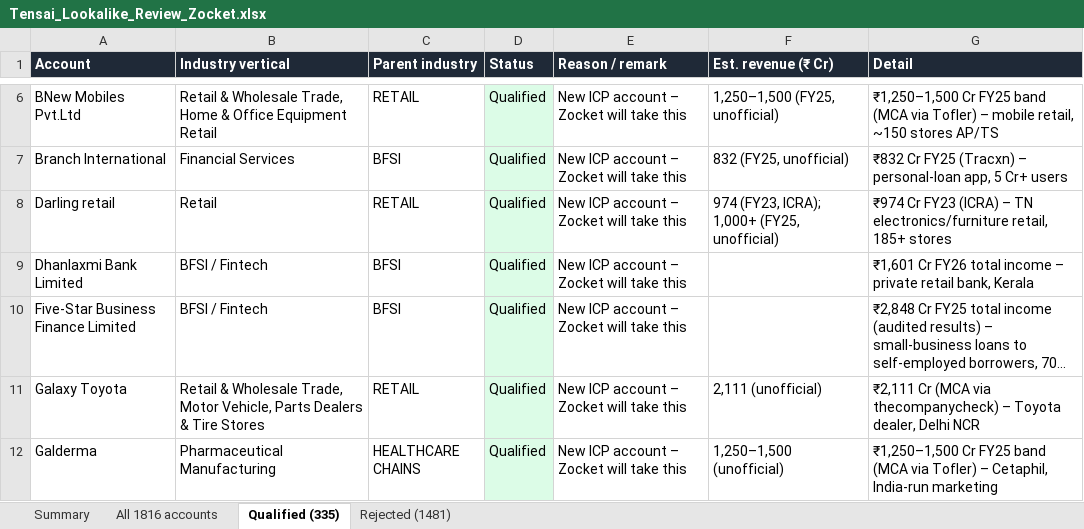
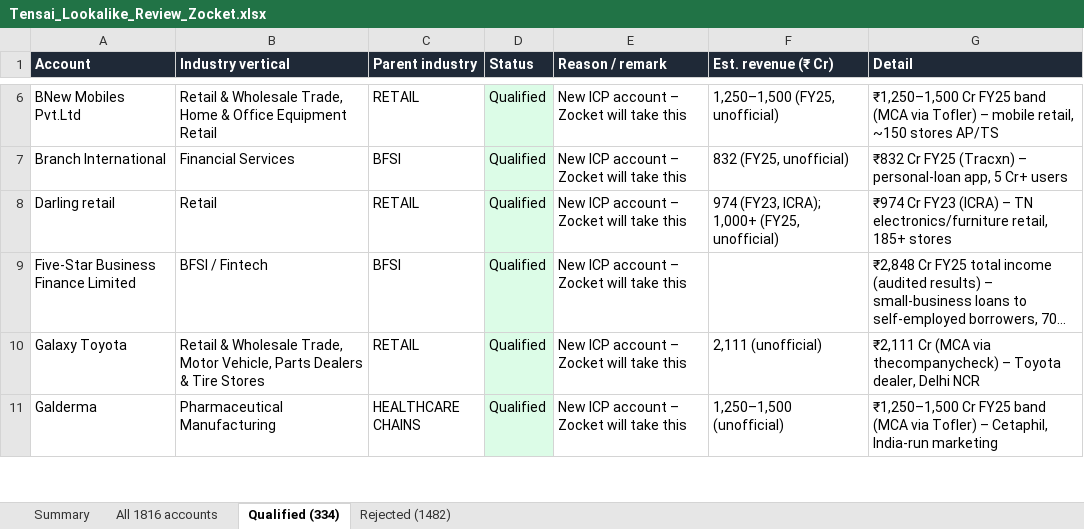
Before and after one commit to naveensivaprakasam-uiN/Nav, an Excel workbook: tam/Tensai_Lookalike_Review_Zocket.xlsx, sheet Qualified (334), drawn as a sheet; only a part is shown, gaps mark what is left out; long unchanged cells end in …; values as stored, in another font and other column widths than the file's, no borders; the diff names each change by its address in the sheet, - before the commit and + after, or states it on an @@ line.

```diff
--- a/tam/Tensai_Lookalike_Review_Zocket.xlsx (sheet Qualified (334))
+++ b/tam/Tensai_Lookalike_Review_Zocket.xlsx (sheet Qualified (334))
-sheet tab: Qualified (335)
+sheet tab: Qualified (334)
-sheet tab: Rejected (1481)
+sheet tab: Rejected (1482)
-row 9: Dhanlaxmi Bank Limited | BFSI / Fintech | BFSI | Qualified | New ICP account – Zocket will take this |  | ₹1,601 Cr FY26 total income – private retail bank, Kerala
```
Also changed, not shown: sheet All 1816 accounts, sheet Summary, sheet Rejected (1482), tam/Zocket_TAM_Additions_v2.xlsx, 3 other files.
